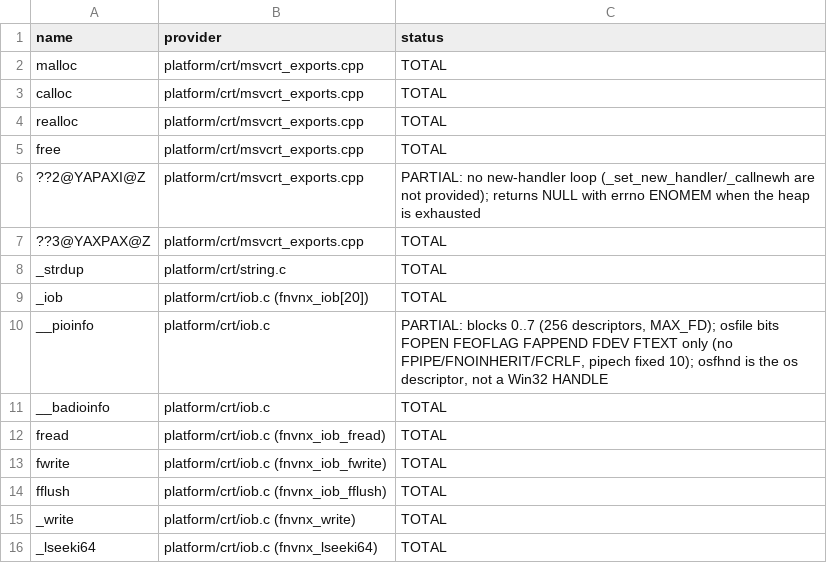
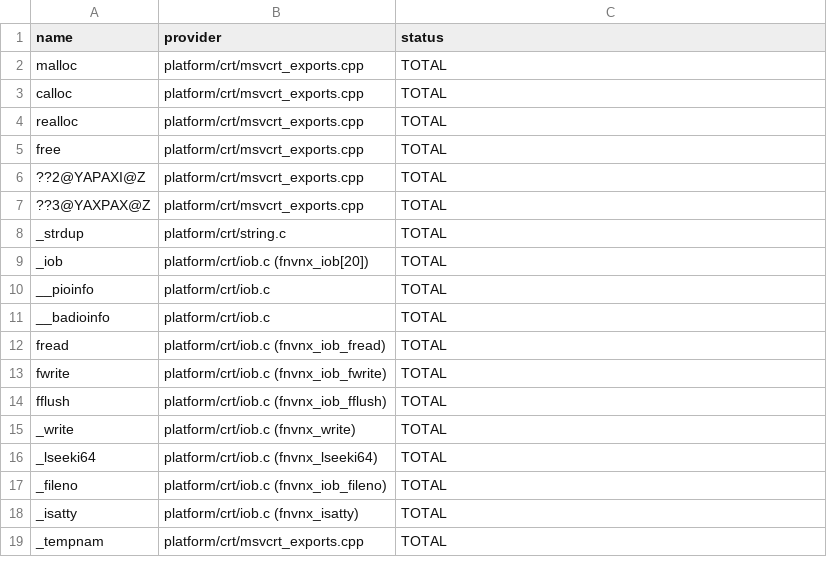
Before and after one commit to toadharvard/nx-agent, a TSV file: ports/fnv-nx/platform/crt/MSVCRT_EXPORTS.tsv, drawn as a sheet; only a part is shown; the shorter side is filled out with more unchanged rows.

```diff
--- a/ports/fnv-nx/platform/crt/MSVCRT_EXPORTS.tsv
+++ b/ports/fnv-nx/platform/crt/MSVCRT_EXPORTS.tsv
@@ -5,3 +5,3 @@ realloc	platform/crt/msvcrt_exports.cpp	TOTAL
 free	platform/crt/msvcrt_exports.cpp	TOTAL
-??2@YAPAXI@Z	platform/crt/msvcrt_exports.cpp	PARTIAL: no new-handler loop (_set_new_handler/_callnewh are not provided); returns NULL with errno ENOMEM when the heap is exhausted
+??2@YAPAXI@Z	platform/crt/msvcrt_exports.cpp	TOTAL
 ??3@YAXPAX@Z	platform/crt/msvcrt_exports.cpp	TOTAL
@@ -9,3 +9,3 @@ _strdup	platform/crt/string.c	TOTAL
 _iob	platform/crt/iob.c (fnvnx_iob[20])	TOTAL
-__pioinfo	platform/crt/iob.c	PARTIAL: blocks 0..7 (256 descriptors, MAX_FD); osfile bits FOPEN FEOFLAG FAPPEND FDEV FTEXT only (no FPIPE/FNOINHERIT/FCRLF, pipech fixed 10); osfhnd is the os descriptor, not a Win32 HANDLE
+__pioinfo	platform/crt/iob.c	TOTAL
 __badioinfo	platform/crt/iob.c	TOTAL
```
Also changed, not shown: ports/fnv-nx/platform/crt/msvcrt_names.tsv, 11 other files.
